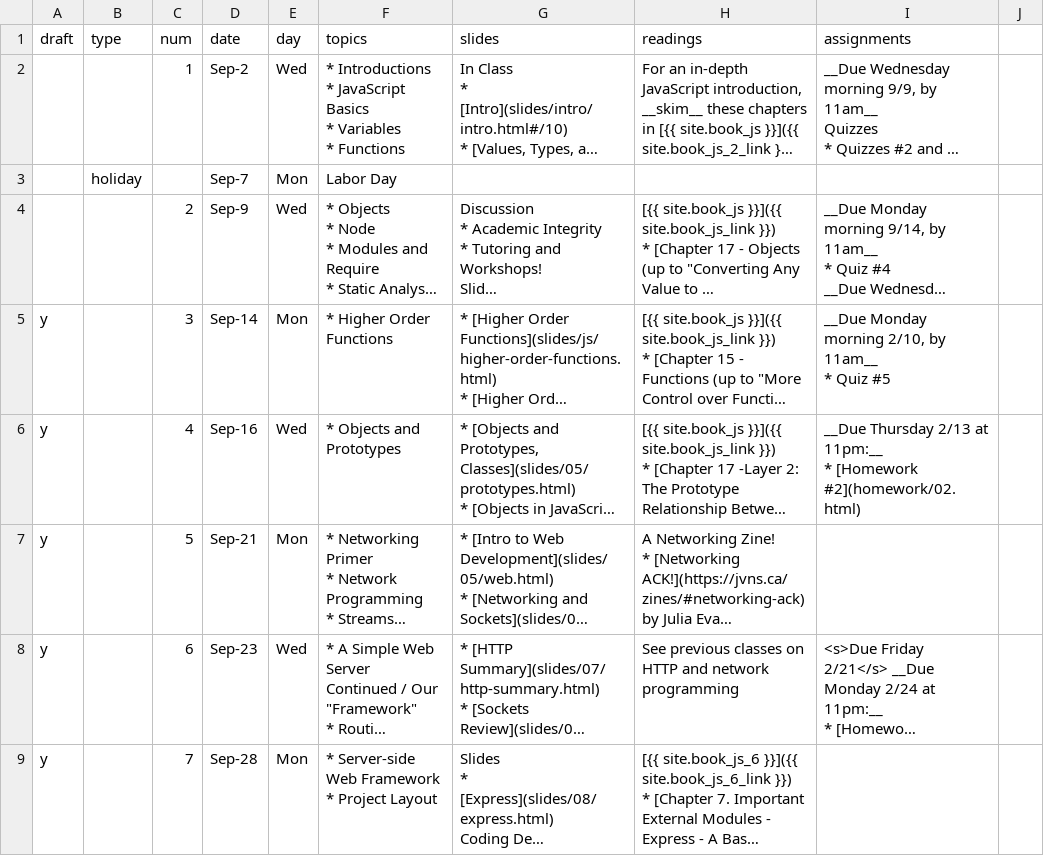
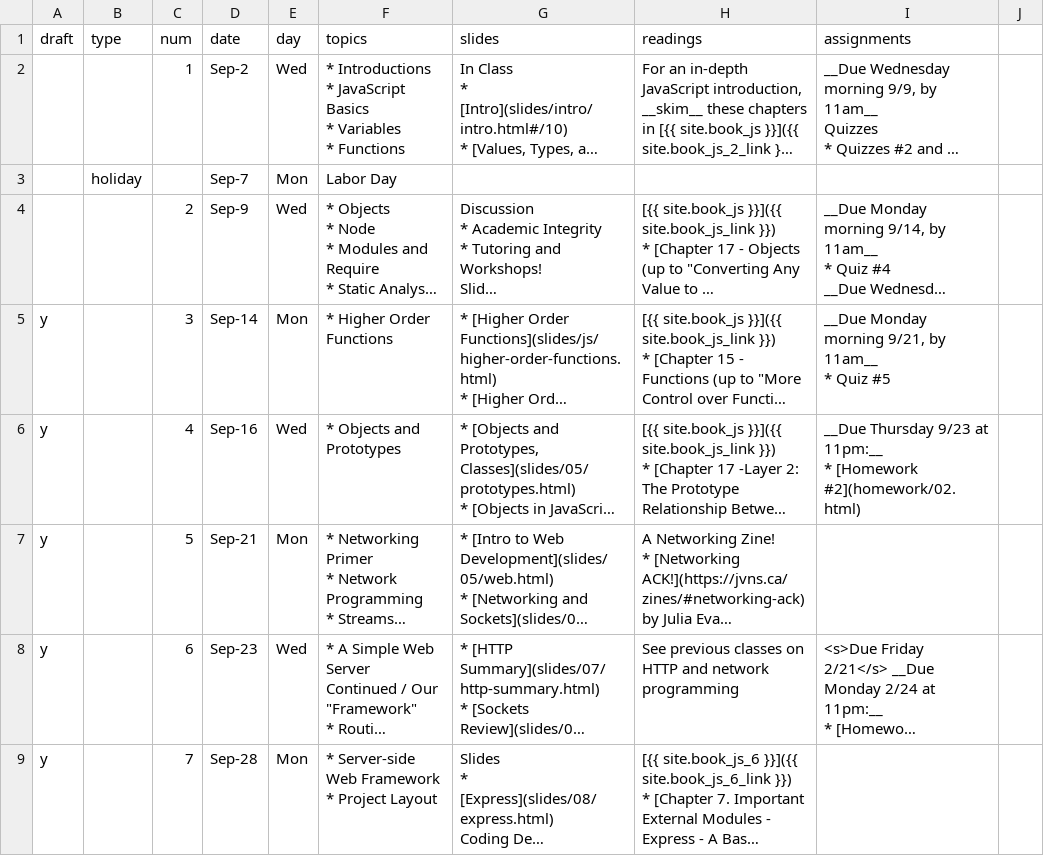
Before and after one commit to foureyes/csci-ua.0480-fall2020-034, a CSV file: _data/ait-schedule.csv, drawn as a sheet; only a part is shown; long unchanged cells end in …; the diff names each change by its address in the sheet, - before the commit and + after, or states it on an @@ line.

Commit message:
fix up september dates

```diff
--- a/_data/ait-schedule.csv
+++ b/_data/ait-schedule.csv
-I5 (assignments): …Monday morning 2/10, by 11am__…
+I5 (assignments): …Monday morning 9/21, by 11am__…
-I6 (assignments): __Due Thursday 2/13 at 11pm:__…
+I6 (assignments): __Due Thursday 9/23 at 11pm:__…
```
Also changed, not shown: 1 other file.
